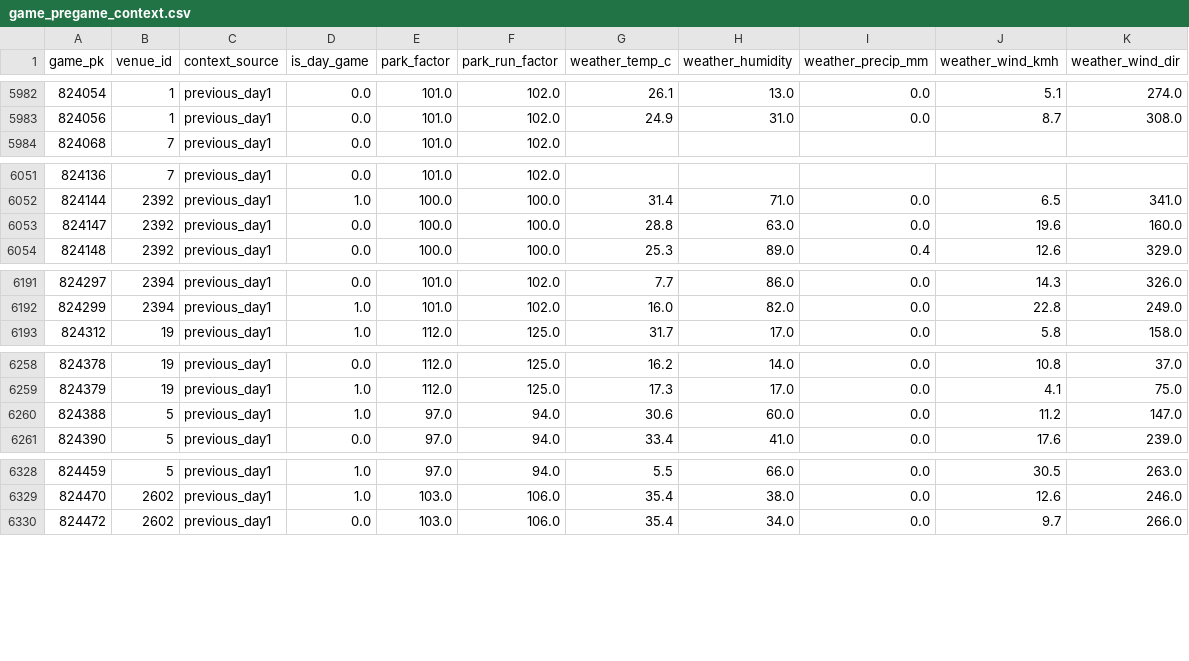
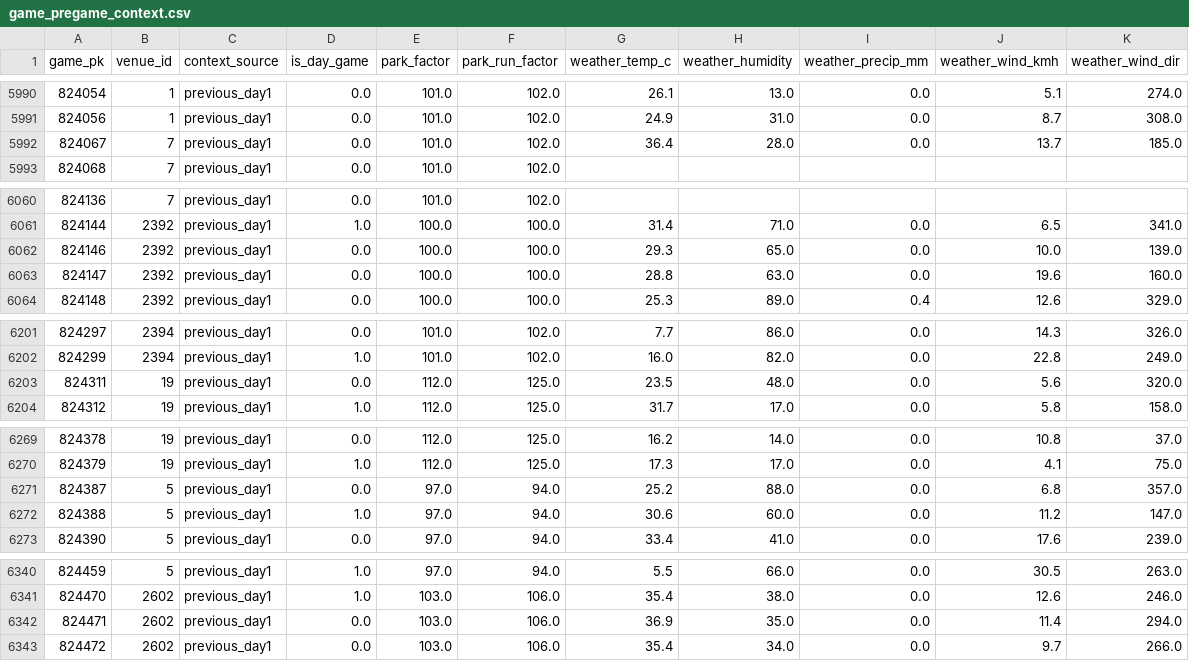
Before and after one commit to mlbclub/mlb-edge, a CSV file: mlb_edge_public_web_designed/data/game_pregame_context.csv, drawn as a sheet; only a part is shown, gaps mark what is left out; the diff covers the shown part only.

```diff
--- a/mlb_edge_public_web_designed/data/game_pregame_context.csv
+++ b/mlb_edge_public_web_designed/data/game_pregame_context.csv
@@ -5983,2 +5991,3 @@ game_pk,venue_id,context_source,is_day_game,park_factor,park_run_factor,weather_
 824056,1,previous_day1,0.0,101.0,102.0,24.9,31.0,0.0,8.7,308.0
+824067,7,previous_day1,0.0,101.0,102.0,36.4,28.0,0.0,13.7,185.0
 824068,7,previous_day1,0.0,101.0,102.0,,,,,
@@ -6052,2 +6061,3 @@ game_pk,venue_id,context_source,is_day_game,park_factor,park_run_factor,weather_
 824144,2392,previous_day1,1.0,100.0,100.0,31.4,71.0,0.0,6.5,341.0
+824146,2392,previous_day1,0.0,100.0,100.0,29.3,65.0,0.0,10.0,139.0
 824147,2392,previous_day1,0.0,100.0,100.0,28.8,63.0,0.0,19.6,160.0
@@ -6192,2 +6202,3 @@ game_pk,venue_id,context_source,is_day_game,park_factor,park_run_factor,weather_
 824299,2394,previous_day1,1.0,101.0,102.0,16.0,82.0,0.0,22.8,249.0
+824311,19,previous_day1,0.0,112.0,125.0,23.5,48.0,0.0,5.6,320.0
 824312,19,previous_day1,1.0,112.0,125.0,31.7,17.0,0.0,5.8,158.0
@@ -6259,2 +6270,3 @@ game_pk,venue_id,context_source,is_day_game,park_factor,park_run_factor,weather_
 824379,19,previous_day1,1.0,112.0,125.0,17.3,17.0,0.0,4.1,75.0
+824387,5,previous_day1,0.0,97.0,94.0,25.2,88.0,0.0,6.8,357.0
 824388,5,previous_day1,1.0,97.0,94.0,30.6,60.0,0.0,11.2,147.0
@@ -6329,2 +6341,3 @@ game_pk,venue_id,context_source,is_day_game,park_factor,park_run_factor,weather_
 824470,2602,previous_day1,1.0,103.0,106.0,35.4,38.0,0.0,12.6,246.0
+824471,2602,previous_day1,0.0,103.0,106.0,36.9,35.0,0.0,11.4,294.0
 824472,2602,previous_day1,0.0,103.0,106.0,35.4,34.0,0.0,9.7,266.0
```
Also changed, not shown: 10 added rows elsewhere in this file, mlb_edge_public_web_designed/data/bullpen_roles.csv, mlb_edge_public_web_designed/data/current_odds_history.csv, 6 other files.
